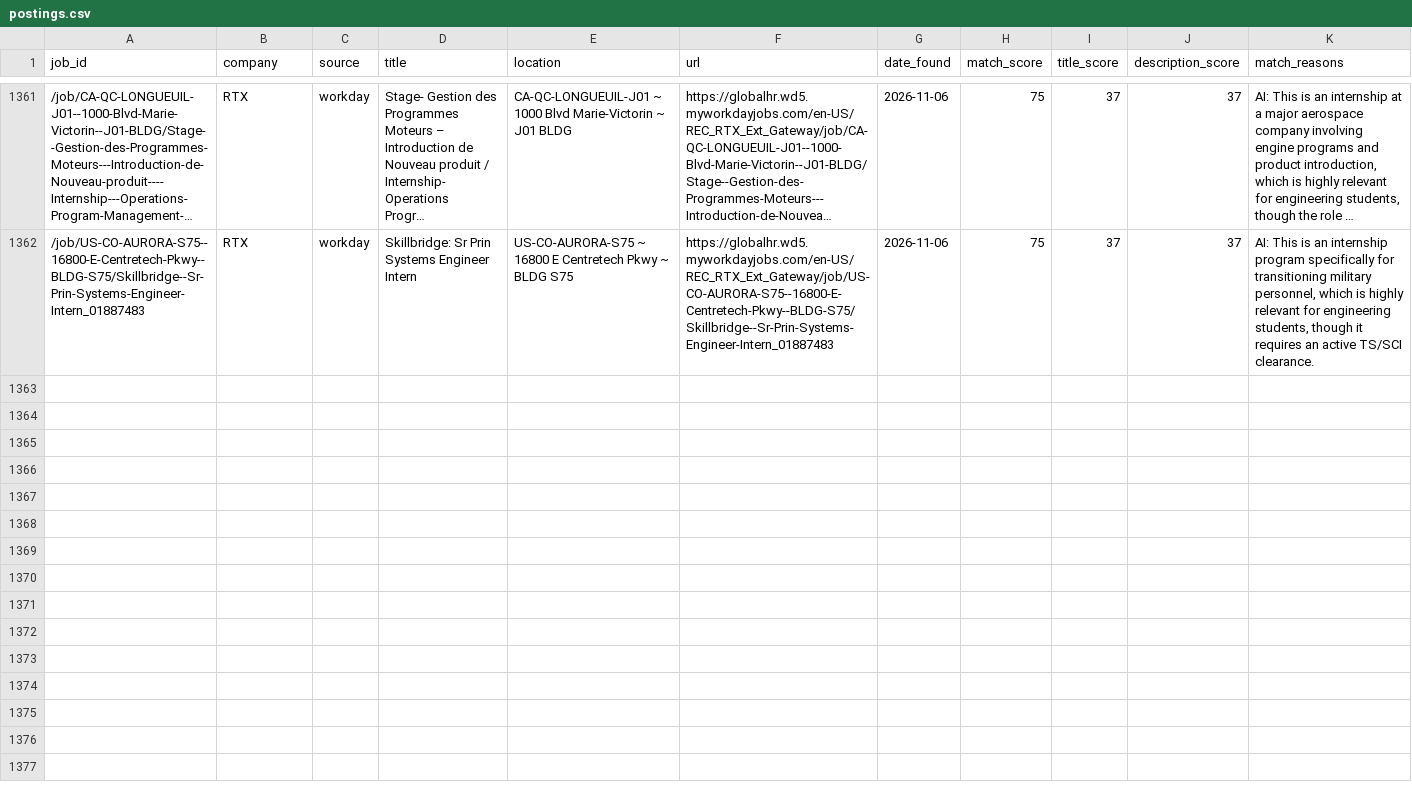
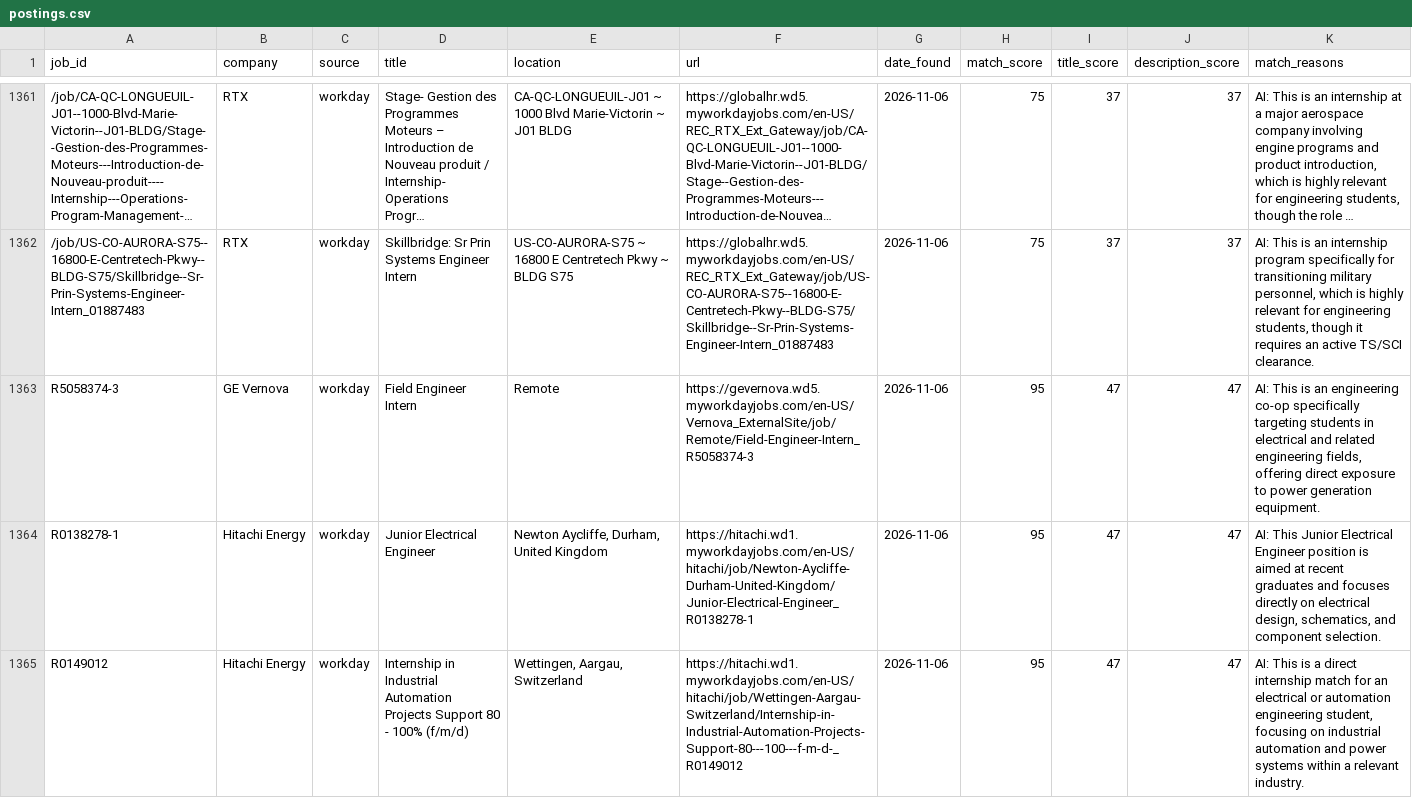
Before and after one commit to br-ndan/job-scraper, a CSV file: data/postings.csv, drawn as a sheet; only a part is shown, gaps mark what is left out; long unchanged cells end in …; the diff covers the shown part only; the diff names each change by its address in the sheet, - before the commit and + after, or states it on an @@ line.

```diff
--- a/data/postings.csv
+++ b/data/postings.csv
+row 1363: R5058374-3 | GE Vernova | workday | Field Engineer Intern | Remote | https://gevernova.wd5.myworkdayjobs.com/en-US/Vernova_ExternalSite/job/Remote/Field-Engineer-Intern_R5058374-3 | 2026-11-06 | 95 | 47 | 47 | AI: This is an engineering co-op specifically targeting students in electrical and related engineering fields, offering direct exposure to power generation equipment.
+row 1364: R0138278-1 | Hitachi Energy | workday | Junior Electrical Engineer | Newton Aycliffe, Durham, United Kingdom | https://hitachi.wd1.myworkdayjobs.com/en-US/hitachi/job/Newton-Aycliffe-Durham-United-Kingdom/Junior-Electrical-Engineer_R0138278-1 | 2026-11-06 | 95 | 47 | 47 | AI: This Junior Electrical Engineer position is aimed at recent graduates and focuses directly on electrical design, schematics, and component selection.
+row 1365: R0149012 | Hitachi Energy | workday | Internship in Industrial Automation Projects Support 80 - 100% (f/m/d) | Wettingen, Aargau, Switzerland | https://hitachi.wd1.myworkdayjobs.com/en-US/hitachi/job/Wettingen-Aargau-Switzerland/Internship-in-Industrial-Automation-Projects-Support-80---100---f-m-d-_R0149012 | 2026-11-06 | 95 | 47 | 47 | AI: This is a direct internship match for an electrical or automation engineering student, focusing on industrial automation and power systems within a relevant industry.
```
Also changed, not shown: 7 added rows elsewhere in this file.
